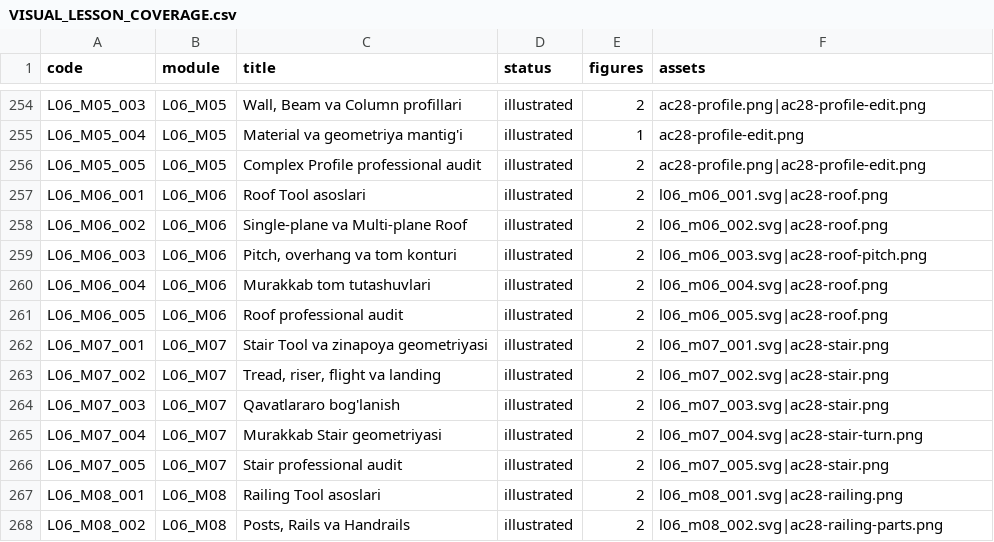
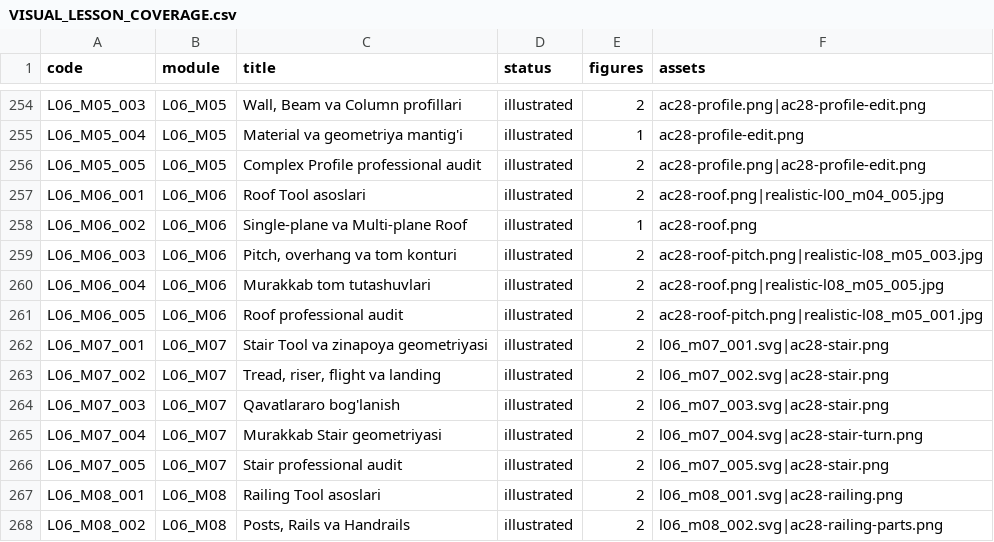
Before and after one commit to muxriddinelbegiyev2222-blip/archiproacademy, a CSV file: docs/VISUAL_LESSON_COVERAGE.csv, drawn as a sheet; only a part is shown, gaps mark what is left out.

```diff
--- a/docs/VISUAL_LESSON_COVERAGE.csv
+++ b/docs/VISUAL_LESSON_COVERAGE.csv
@@ -256,7 +256,7 @@ L06_M05_004,L06_M05,Material va geometriya mantig'i,illustrated,1,ac28-profile-e
 L06_M05_005,L06_M05,Complex Profile professional audit,illustrated,2,ac28-profile.png|ac28-profile-edit.png
-L06_M06_001,L06_M06,Roof Tool asoslari,illustrated,2,l06_m06_001.svg|ac28-roof.png
-L06_M06_002,L06_M06,Single-plane va Multi-plane Roof,illustrated,2,l06_m06_002.svg|ac28-roof.png
-L06_M06_003,L06_M06,"Pitch, overhang va tom konturi",illustrated,2,l06_m06_003.svg|ac28-roof-pitch.png
-L06_M06_004,L06_M06,Murakkab tom tutashuvlari,illustrated,2,l06_m06_004.svg|ac28-roof.png
-L06_M06_005,L06_M06,Roof professional audit,illustrated,2,l06_m06_005.svg|ac28-roof.png
+L06_M06_001,L06_M06,Roof Tool asoslari,illustrated,2,ac28-roof.png|realistic-l00_m04_005.jpg
+L06_M06_002,L06_M06,Single-plane va Multi-plane Roof,illustrated,1,ac28-roof.png
+L06_M06_003,L06_M06,"Pitch, overhang va tom konturi",illustrated,2,ac28-roof-pitch.png|realistic-l08_m05_003.jpg
+L06_M06_004,L06_M06,Murakkab tom tutashuvlari,illustrated,2,ac28-roof.png|realistic-l08_m05_005.jpg
+L06_M06_005,L06_M06,Roof professional audit,illustrated,2,ac28-roof-pitch.png|realistic-l08_m05_001.jpg
 L06_M07_001,L06_M07,Stair Tool va zinapoya geometriyasi,illustrated,2,l06_m07_001.svg|ac28-stair.png
```
Also changed, not shown: docs/REALISTIC_LESSON_COVERAGE.csv, docs/SCREENSHOT_LESSON_REVIEW.csv, 4 other files.
